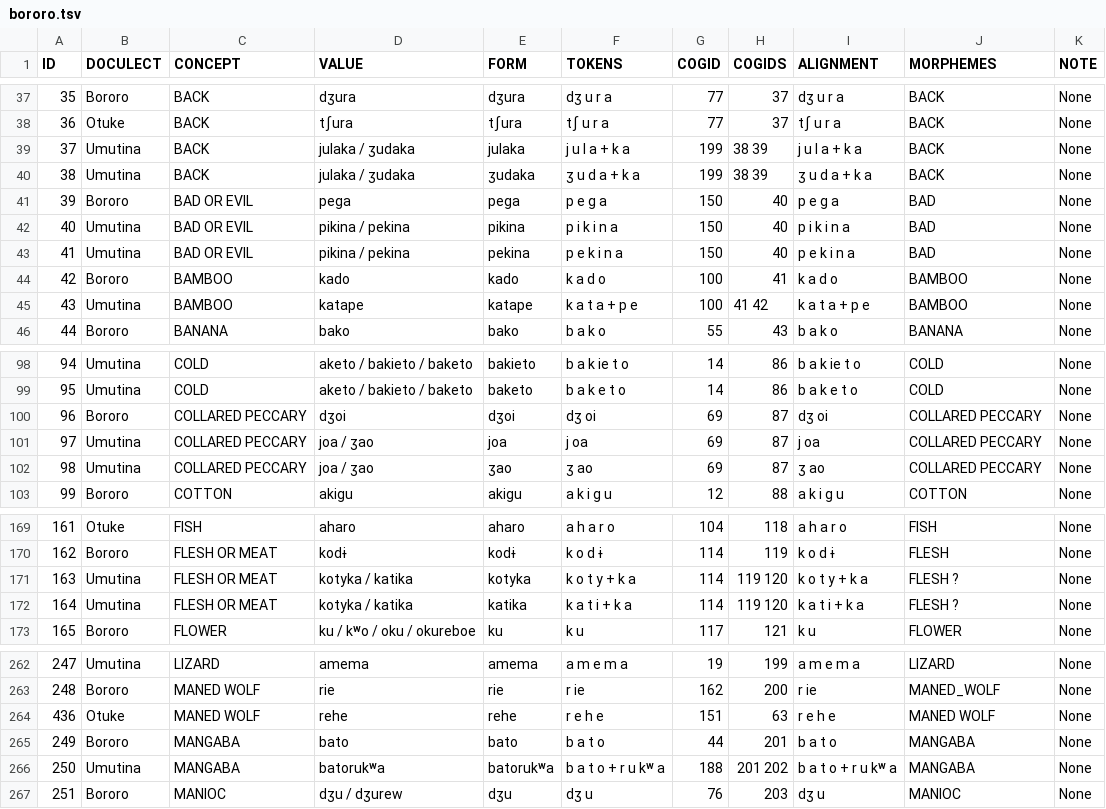
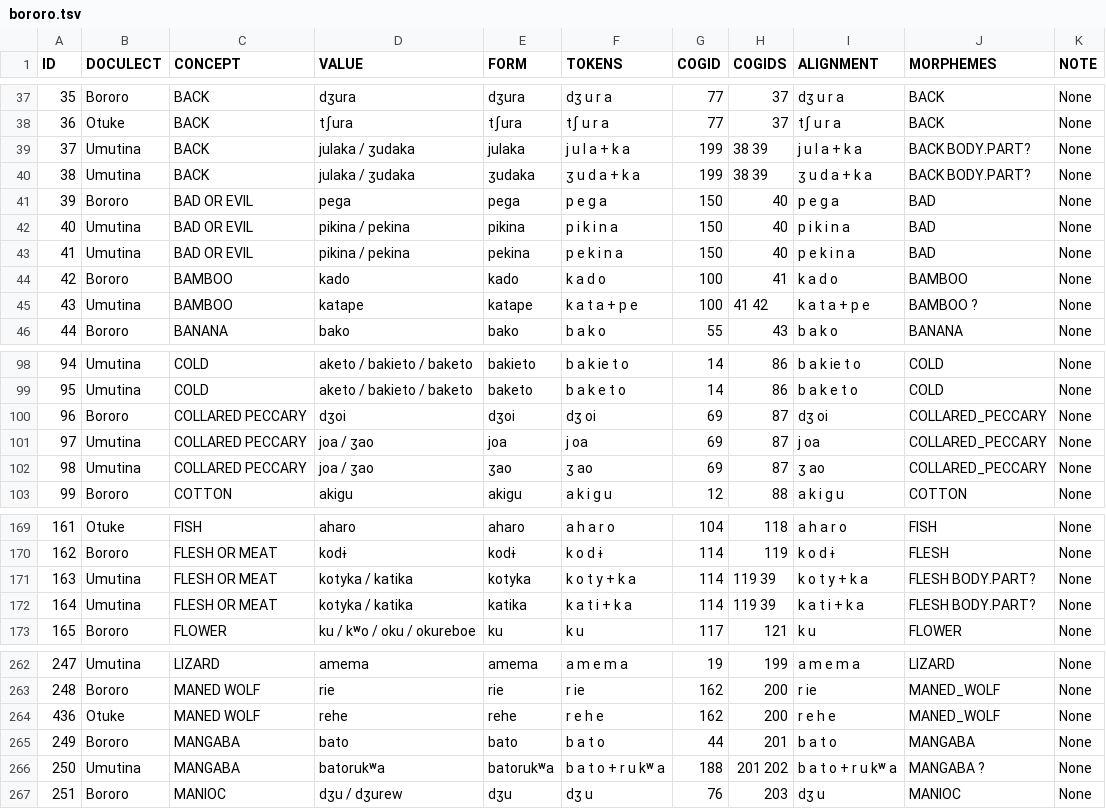
Before and after one commit to tupian-language-resources/bororo, a TSV file: raw/bororo.tsv, drawn as a sheet; only a part is shown, gaps mark what is left out; the diff covers the shown part only.

```diff
--- a/raw/bororo.tsv
+++ b/raw/bororo.tsv
@@ -38,4 +38,4 @@ ID	DOCULECT	CONCEPT	VALUE	FORM	TOKENS	COGID	COGIDS	ALIGNMENT	MORPHEMES	NOTE
 36	Otuke	BACK	tʃura	tʃura	tʃ u r a	77	37	tʃ u r a	BACK	None
-37	Umutina	BACK	julaka / ʒudaka	julaka	j u l a + k a	199	38 39	j u l a + k a	BACK	None
-38	Umutina	BACK	julaka / ʒudaka	ʒudaka	ʒ u d a + k a	199	38 39	ʒ u d a + k a	BACK	None
+37	Umutina	BACK	julaka / ʒudaka	julaka	j u l a + k a	199	38 39	j u l a + k a	BACK BODY.PART?	None
+38	Umutina	BACK	julaka / ʒudaka	ʒudaka	ʒ u d a + k a	199	38 39	ʒ u d a + k a	BACK BODY.PART?	None
 39	Bororo	BAD OR EVIL	pega	pega	p e g a	150	40	p e g a	BAD	None
@@ -44,3 +44,3 @@ ID	DOCULECT	CONCEPT	VALUE	FORM	TOKENS	COGID	COGIDS	ALIGNMENT	MORPHEMES	NOTE
 42	Bororo	BAMBOO	kado	kado	k a d o	100	41	k a d o	BAMBOO	None
-43	Umutina	BAMBOO	katape	katape	k a t a + p e	100	41 42	k a t a + p e	BAMBOO	None
+43	Umutina	BAMBOO	katape	katape	k a t a + p e	100	41 42	k a t a + p e	BAMBOO ?	None
 44	Bororo	BANANA	bako	bako	b a k o	55	43	b a k o	BANANA	None
@@ -99,5 +99,5 @@ ID	DOCULECT	CONCEPT	VALUE	FORM	TOKENS	COGID	COGIDS	ALIGNMENT	MORPHEMES	NOTE
 95	Umutina	COLD	aketo / bakieto / baketo	baketo	b a k e t o	14	86	b a k e t o	COLD	None
-96	Bororo	COLLARED PECCARY	dʒoi	dʒoi	dʒ oi	69	87	dʒ oi	COLLARED PECCARY	None
-97	Umutina	COLLARED PECCARY	joa / ʒao	joa	j oa	69	87	j oa	COLLARED PECCARY	None
-98	Umutina	COLLARED PECCARY	joa / ʒao	ʒao	ʒ ao	69	87	ʒ ao	COLLARED PECCARY	None
+96	Bororo	COLLARED PECCARY	dʒoi	dʒoi	dʒ oi	69	87	dʒ oi	COLLARED_PECCARY	None
+97	Umutina	COLLARED PECCARY	joa / ʒao	joa	j oa	69	87	j oa	COLLARED_PECCARY	None
+98	Umutina	COLLARED PECCARY	joa / ʒao	ʒao	ʒ ao	69	87	ʒ ao	COLLARED_PECCARY	None
 99	Bororo	COTTON	akigu	akigu	a k i g u	12	88	a k i g u	COTTON	None
@@ -170,4 +170,4 @@ ID	DOCULECT	CONCEPT	VALUE	FORM	TOKENS	COGID	COGIDS	ALIGNMENT	MORPHEMES	NOTE
 162	Bororo	FLESH OR MEAT	kodɨ	kodɨ	k o d ɨ	114	119	k o d ɨ	FLESH	None
-163	Umutina	FLESH OR MEAT	kotyka / katika	kotyka	k o t y + k a	114	119 120	k o t y + k a	FLESH ?	None
-164	Umutina	FLESH OR MEAT	kotyka / katika	katika	k a t i + k a	114	119 120	k a t i + k a	FLESH ?	None
+163	Umutina	FLESH OR MEAT	kotyka / katika	kotyka	k o t y + k a	114	119 39	k o t y + k a	FLESH BODY.PART?	None
+164	Umutina	FLESH OR MEAT	kotyka / katika	katika	k a t i + k a	114	119 39	k a t i + k a	FLESH BODY.PART?	None
 165	Bororo	FLOWER	ku / kʷo / oku / okureboe	ku	k u	117	121	k u	FLOWER	None
@@ -263,5 +263,5 @@ ID	DOCULECT	CONCEPT	VALUE	FORM	TOKENS	COGID	COGIDS	ALIGNMENT	MORPHEMES	NOTE
 248	Bororo	MANED WOLF	rie	rie	r ie	162	200	r ie	MANED_WOLF	None
-436	Otuke	MANED WOLF	rehe	rehe	r e h e	151	63	r e h e	MANED WOLF	None
+436	Otuke	MANED WOLF	rehe	rehe	r e h e	162	200	r e h e	MANED_WOLF	None
 249	Bororo	MANGABA	bato	bato	b a t o	44	201	b a t o	MANGABA	None
-250	Umutina	MANGABA	batorukʷa	batorukʷa	b a t o + r u kʷ a	188	201 202	b a t o + r u kʷ a	MANGABA	None
+250	Umutina	MANGABA	batorukʷa	batorukʷa	b a t o + r u kʷ a	188	201 202	b a t o + r u kʷ a	MANGABA ?	None
 251	Bororo	MANIOC	dʒu / dʒurew	dʒu	dʒ u	76	203	dʒ u	MANIOC	None
```
Also changed, not shown: 64 edited cells elsewhere in this file.
